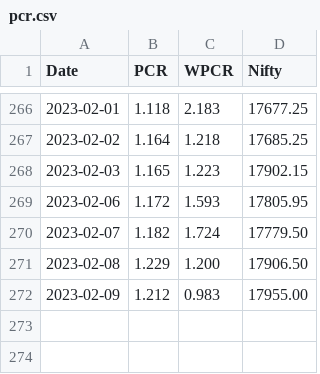
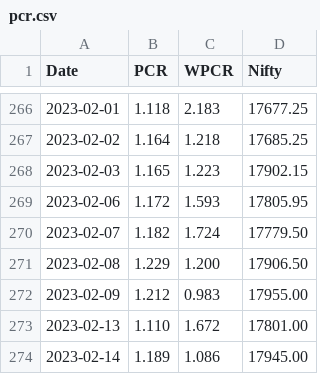
Before and after one commit to anirbanghoshsbi/data, a CSV file: pcr.csv, drawn as a sheet; only a part is shown, gaps mark what is left out; the diff names each change by its address in the sheet, - before the commit and + after, or states it on an @@ line.

Commit message:
Update pcr.csv

```diff
--- a/pcr.csv
+++ b/pcr.csv
+row 273: 2023-02-13 | 1.110 | 1.672 | 17801.00
+row 274: 2023-02-14 | 1.189 | 1.086 | 17945.00
```
